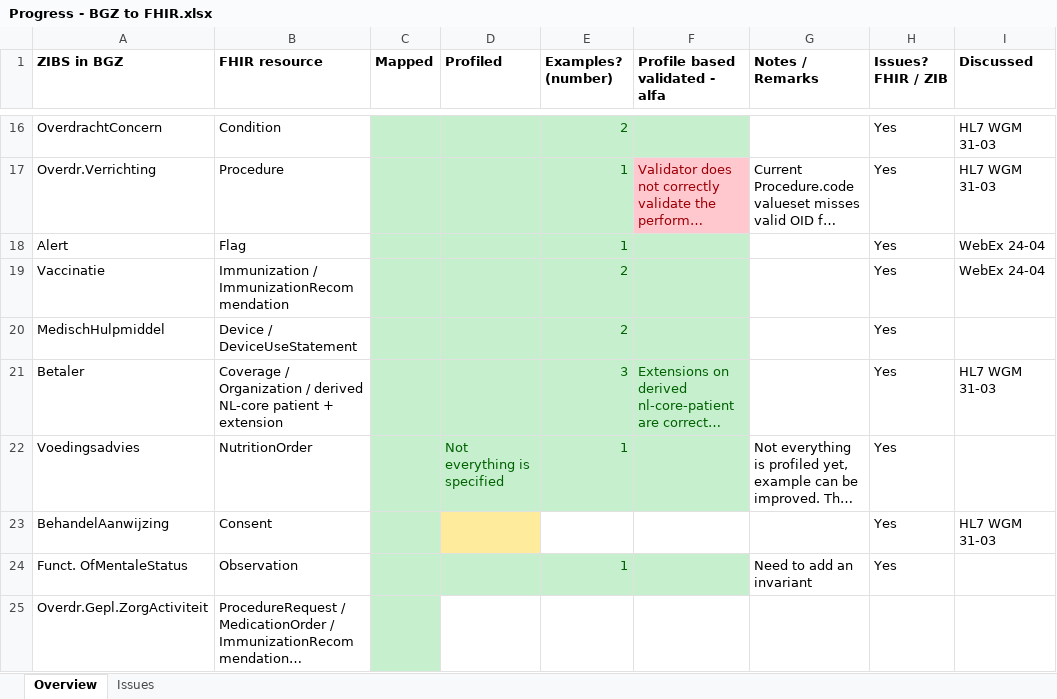
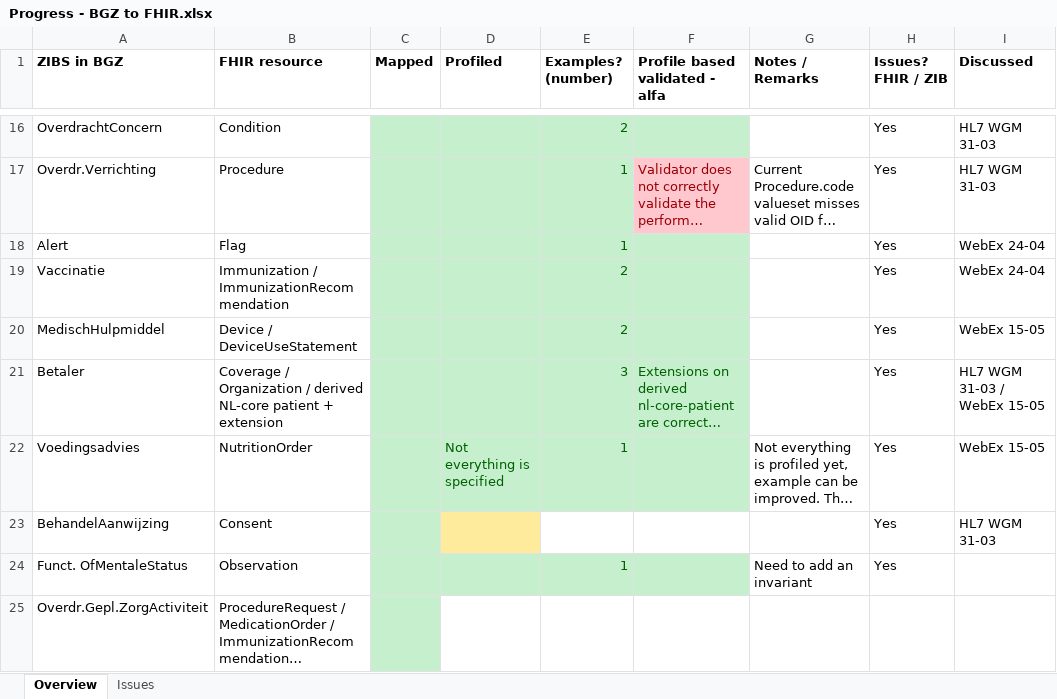
Before and after one commit to Nictiz/Nictiz-STU3, an Excel workbook: Progress - BGZ to FHIR.xlsx, sheet Overview, drawn as a sheet; only a part is shown, gaps mark what is left out; long unchanged cells end in …; values as stored, in another font and other column widths than the file's, no borders; the diff names each change by its address in the sheet, - before the commit and + after, or states it on an @@ line.

```diff
--- a/Progress - BGZ to FHIR.xlsx (sheet Overview)
+++ b/Progress - BGZ to FHIR.xlsx (sheet Overview)
-I20 (Discussed): (empty)
+I20 (Discussed): WebEx 15-05
-I21 (Discussed): HL7 WGM 31-03
+I21 (Discussed): HL7 WGM 31-03 / WebEx 15-05
-I22 (Discussed): (empty)
+I22 (Discussed): WebEx 15-05
```
Also changed, not shown: sheet Issues, Mappings/DietaryRecommendations - STU3.xlsx, Mappings/MedicalAid - STU3.xlsx, 2 other files.
